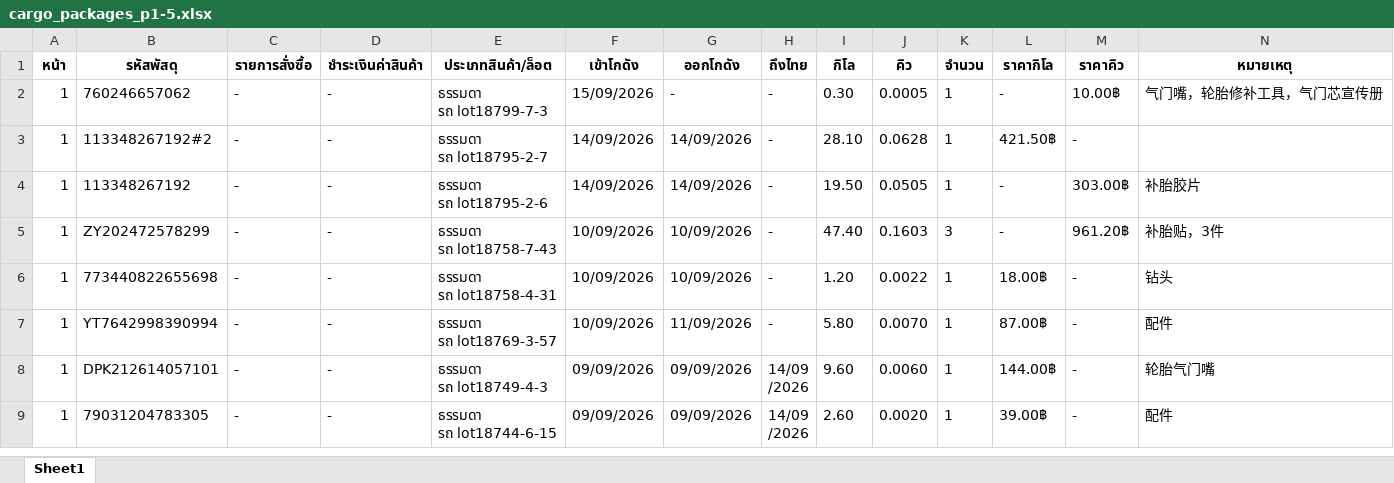
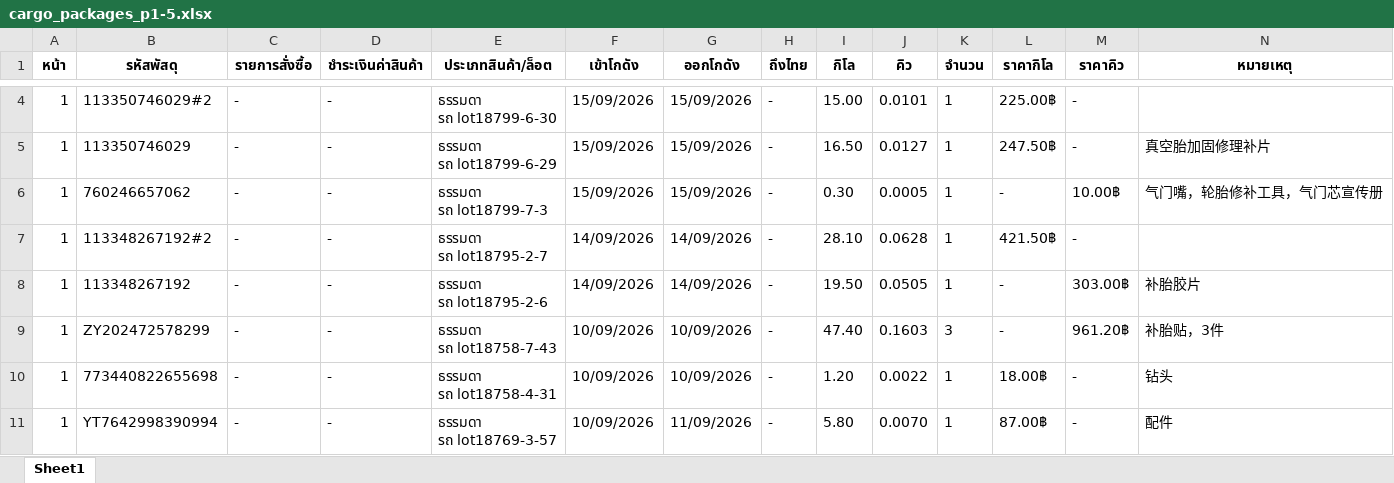
Before and after one commit to pet1486-sys/titan-shipping-uneedcargo, an Excel workbook: cargo_packages_p1-5.xlsx, sheet Sheet1, drawn as a sheet; only a part is shown, gaps mark what is left out; the shorter side is filled out with more unchanged rows; values as stored, in another font and other column widths than the file's, no borders; addresses are those after the commit; ↵ is a line break in a cell; the diff covers the shown part only; the diff names each change by its address in the sheet, - before the commit and + after, or states it on an @@ line.

```diff
--- a/cargo_packages_p1-5.xlsx (sheet Sheet1)
+++ b/cargo_packages_p1-5.xlsx (sheet Sheet1)
+row 4: 1 | 113350746029#2 | - | - | ธรรมดา ↵ รถ lot18799-6-30 | 15/09/2026 | 15/09/2026 | - | 15.00 | 0.0101 | 1 | 225.00฿ | -
+row 5: 1 | 113350746029 | - | - | ธรรมดา ↵ รถ lot18799-6-29 | 15/09/2026 | 15/09/2026 | - | 16.50 | 0.0127 | 1 | 247.50฿ | - | 真空胎加固修理补片
-G6 (ออกโกดัง): -
+G6 (ออกโกดัง): 15/09/2026
```
Also changed, not shown: 2 added rows, 4 removed rows and 16 edited cells elsewhere in this sheet.
